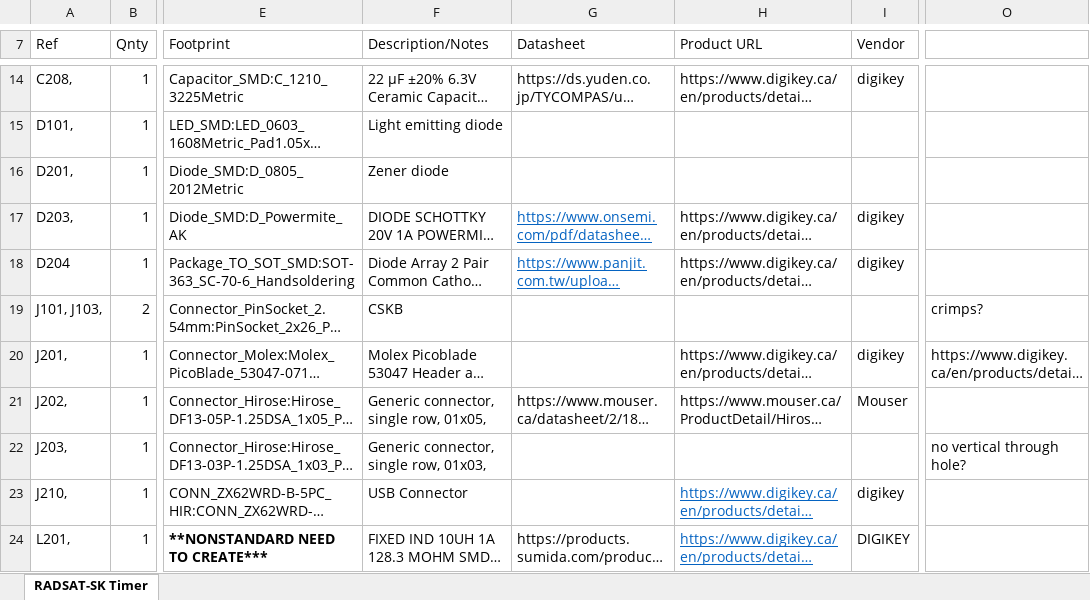
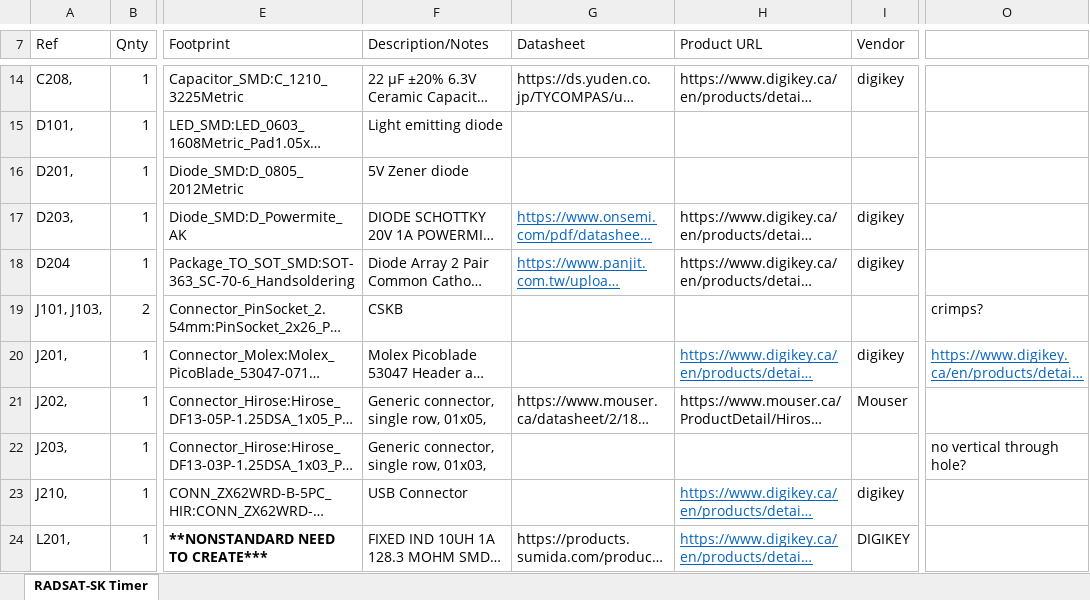
Before and after one commit to USST-RADSAT-SK/power-and-electrical, an Excel workbook: RADSAT-SK Timer/RADSAT-SK Timer.xlsx, sheet RADSAT-SK Timer, drawn as a sheet; only a part is shown, gaps mark what is left out; long unchanged cells end in …; values as stored, in another font and other column widths than the file's, no borders; table styles not drawn; the diff covers the shown part only; the diff names each change by its address in the sheet, - before the commit and + after, or states it on an @@ line.

```diff
--- a/RADSAT-SK Timer/RADSAT-SK Timer.xlsx (sheet RADSAT-SK Timer)
+++ b/RADSAT-SK Timer/RADSAT-SK Timer.xlsx (sheet RADSAT-SK Timer)
-F16 (Description/Notes): Zener diode
+F16 (Description/Notes): 5V Zener diode
@@ H20 underline: off → on, text colour: black → #0563C1 @@
@@ O20 underline: off → on, text colour: black → #0563C1 @@
```
Also changed, not shown: 1 added row, 1 removed row, 6 edited cells and cell formats elsewhere in this sheet, 4 other files.
